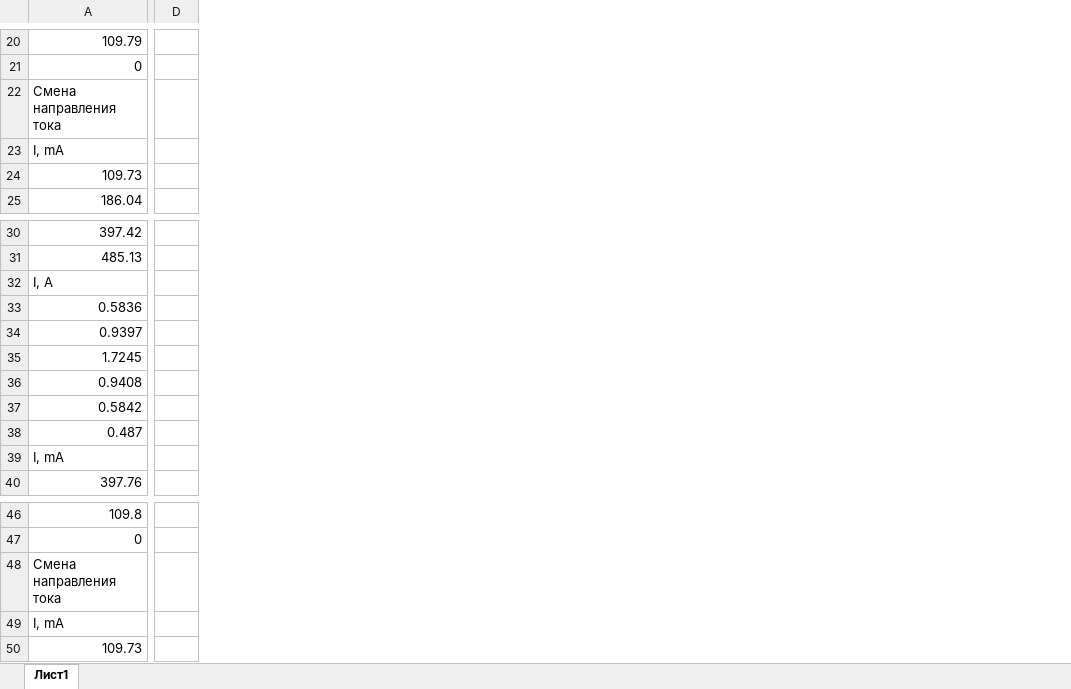
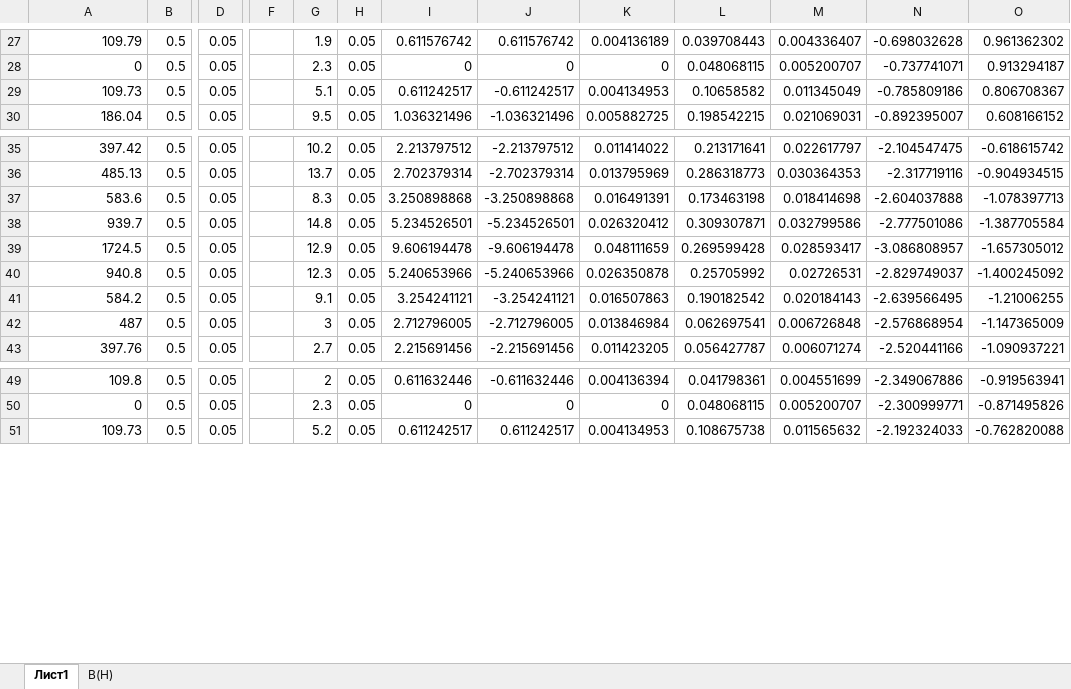
Before and after one commit to aidenfmunro/Labs, an Excel workbook: 3.4.4/3.4.4.xlsx, sheet Лист1, drawn as a sheet; only a part is shown, gaps mark what is left out; values as stored, in another font and other column widths than the file's, no borders; charts and pictures not drawn; removed rows and columns are numbered as before the commit, all else as after; rows hold the shown columns only; the diff covers the shown part only; the diff names each change by its address in the sheet, - before the commit and + after, or states it on an @@ line.

```diff
--- a/3.4.4/3.4.4.xlsx (sheet Лист1)
+++ b/3.4.4/3.4.4.xlsx (sheet Лист1)
+sheet tab: B(H)
+column B, rows 27-30: all 0.5; rows 35-43: all 0.5; rows 49-51: all 0.5
+column D, rows 27-30: all 0.05; rows 35-43: all 0.05; rows 49-51: all 0.05
-column D, empty
+column F, empty
+column G, rows 27-30: 1.9 | 2.3 | 5.1 | 9.5; rows 35-43: 10.2 | 13.7 | 8.3 | 14.8 | 12.9 | 12.3 | 9.1 | 3 | 2.7; rows 49-51: 2 | 2.3 | 5.2
+column H, rows 27-30: all 0.05; rows 35-43: all 0.05; rows 49-51: all 0.05
+column I, rows 27-30: 0.611576742 | 0 | 0.611242517 | 1.036321496; rows 35-43: 2.213797512 | 2.702379314 | 3.250898868 | 5.234526501 | 9.606194478 | 5.240653966 | 3.254241121 | 2.712796005 | 2.215691456; rows 49-51: 0.611632446 | 0 | 0.611242517
+column J, rows 27-30: 0.611576742 | 0 | -0.611242517 | -1.036321496; rows 35-43: -2.213797512 | -2.702379314 | -3.250898868 | -5.234526501 | -9.606194478 | -5.240653966 | -3.254241121 | -2.712796005 | -2.215691456; rows 49-51: -0.611632446 | 0 | 0.611242517
+column K, rows 27-30: 0.004136189 | 0 | 0.004134953 | 0.005882725; rows 35-43: 0.011414022 | 0.013795969 | 0.016491391 | 0.026320412 | 0.048111659 | 0.026350878 | 0.016507863 | 0.013846984 | 0.011423205; rows 49-51: 0.004136394 | 0 | 0.004134953
+column L, rows 27-30: 0.039708443 | 0.048068115 | 0.10658582 | 0.198542215; rows 35-43: 0.213171641 | 0.286318773 | 0.173463198 | 0.309307871 | 0.269599428 | 0.25705992 | 0.190182542 | 0.062697541 | 0.056427787; rows 49-51: 0.041798361 | 0.048068115 | 0.108675738
+column M, rows 27-30: 0.004336407 | 0.005200707 | 0.011345049 | 0.021069031; rows 35-43: 0.022617797 | 0.030364353 | 0.018414698 | 0.032799586 | 0.028593417 | 0.02726531 | 0.020184143 | 0.006726848 | 0.006071274; rows 49-51: 0.004551699 | 0.005200707 | 0.011565632
+column N, rows 27-30: -0.698032628 | -0.737741071 | -0.785809186 | -0.892395007; rows 35-43: -2.104547475 | -2.317719116 | -2.604037888 | -2.777501086 | -3.086808957 | -2.829749037 | -2.639566495 | -2.576868954 | -2.520441166; rows 49-51: -2.349067886 | -2.300999771 | -2.192324033
+column O, rows 27-30: 0.961362302 | 0.913294187 | 0.806708367 | 0.608166152; rows 35-43: -0.618615742 | -0.904934515 | -1.078397713 | -1.387705584 | -1.657305012 | -1.400245092 | -1.21006255 | -1.147365009 | -1.090937221; rows 49-51: -0.919563941 | -0.871495826 | -0.762820088
-row 22: Смена направления тока
-row 23: I, mA
-row 32: I, A
-A37: 0.5836
+A37: 583.6
-A38: 0.9397
+A38: 939.7
-A39: 1.7245
+A39: 1724.5
-A40: 0.9408
+A40: 940.8
-A41: 0.5842
+A41: 584.2
-A42: 0.487
+A42: 487
-row 39: I, mA
-row 48: Смена направления тока
-row 49: I, mA
```
Also changed, not shown: 17 added rows, 12 removed rows, 1 added column, 19 edited cells and merged cells elsewhere in this sheet, formulas that keep their value, charts or pictures, 13 other files.
